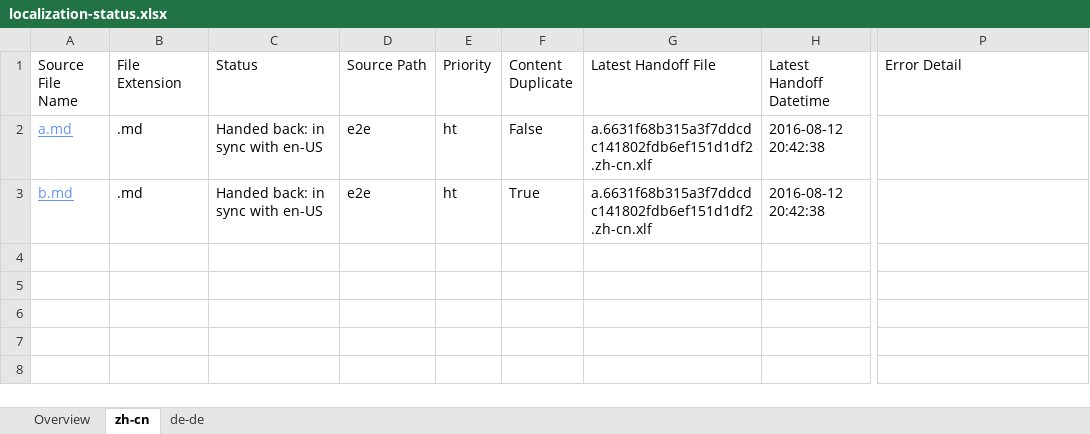
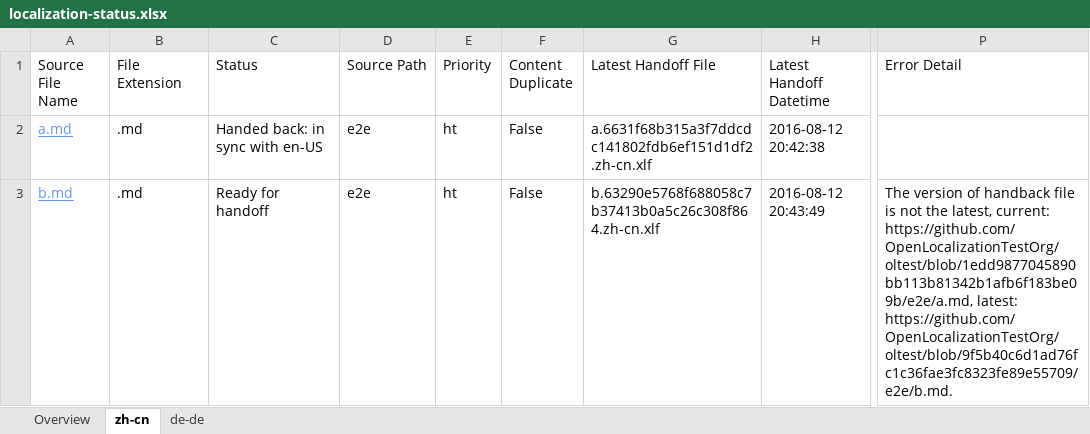
Before and after one commit to OpenLocalizationTestOrg/olhandback-e2e, an Excel workbook: ol-handback/OpenLocalizationTestOrg/oltest/ci/localization-status.xlsx, sheet zh-cn, drawn as a sheet; only a part is shown, gaps mark what is left out; values as stored, in another font and other column widths than the file's, no borders; table styles not drawn; the diff names each change by its address in the sheet, - before the commit and + after, or states it on an @@ line.

Commit message:
Generate Report for Handoff

```diff
--- a/ol-handback/OpenLocalizationTestOrg/oltest/ci/localization-status.xlsx (sheet zh-cn)
+++ b/ol-handback/OpenLocalizationTestOrg/oltest/ci/localization-status.xlsx (sheet zh-cn)
-C3 (Status): Handed back: in sync with en-US
+C3 (Status): Ready for handoff
-F3 (Content Duplicate): True
+F3 (Content Duplicate): False
-G3 (Latest Handoff File): a.6631f68b315a3f7ddcdc141802fdb6ef151d1df2.zh-cn.xlf
+G3 (Latest Handoff File): b.63290e5768f688058c7b37413b0a5c26c308f864.zh-cn.xlf
-H3 (Latest Handoff Datetime): 2016-08-12 20:42:38
+H3 (Latest Handoff Datetime): 2016-08-12 20:43:49
-P3 (Error Detail): (empty)
+P3 (Error Detail): The version of handback file is not the latest, current: https://github.com/OpenLocalizationTestOrg/oltest/blob/1edd9877045890bb113b81342b1afb6f183be09b/e2e/a.md, latest: https://github.com/OpenLocalizationTestOrg/oltest/blob/9f5b40c6d1ad76fc1c36fae3fc8323fe89e55709/e2e/b.md.
```
Also changed, not shown: sheet de-de, sheet Overview.
